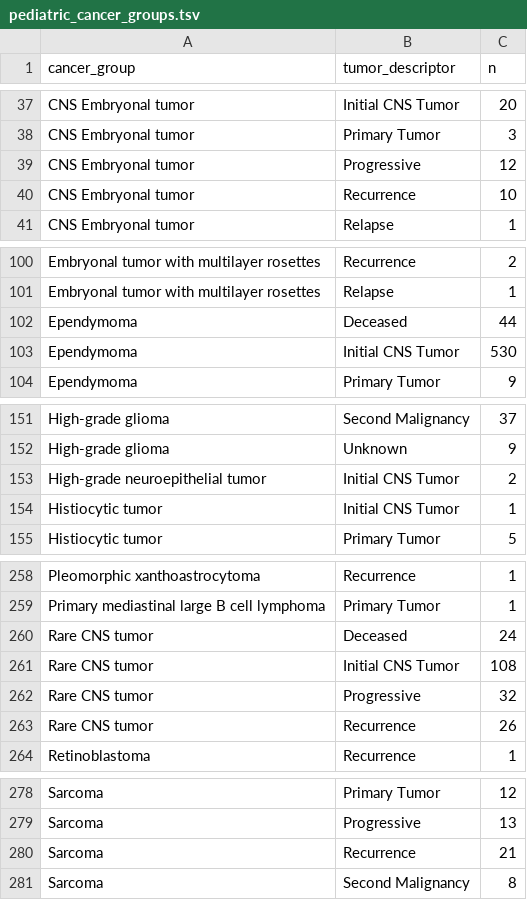
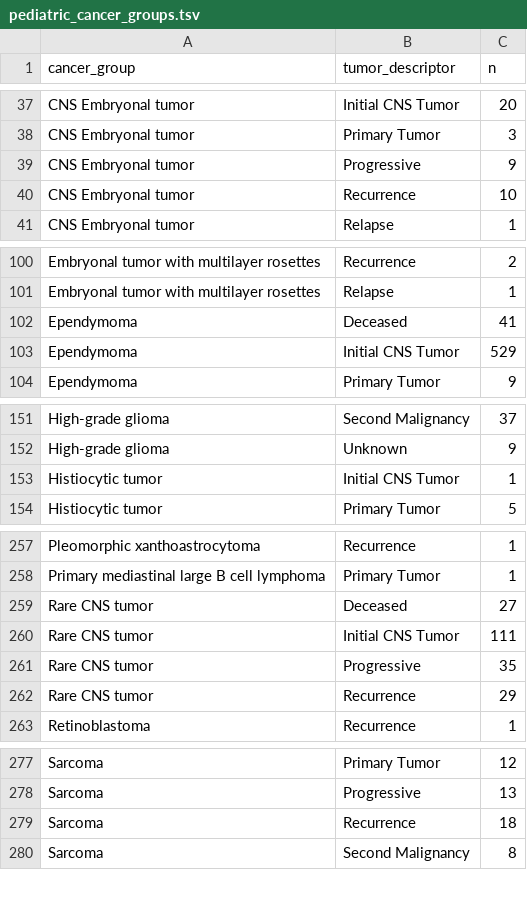
Before and after one commit to rokitalab/OpenPedCan-Project-CNH, a TSV file: analyses/molecular-subtyping-integrate/results/pediatric_cancer_groups.tsv, drawn as a sheet; only a part is shown, gaps mark what is left out.

```diff
--- a/analyses/molecular-subtyping-integrate/results/pediatric_cancer_groups.tsv
+++ b/analyses/molecular-subtyping-integrate/results/pediatric_cancer_groups.tsv
@@ -38,3 +38,3 @@ CNS Embryonal tumor	Initial CNS Tumor	20
 CNS Embryonal tumor	Primary Tumor	3
-CNS Embryonal tumor	Progressive	12
+CNS Embryonal tumor	Progressive	9
 CNS Embryonal tumor	Recurrence	10
@@ -101,4 +101,4 @@ Embryonal tumor with multilayer rosettes	Recurrence	2
 Embryonal tumor with multilayer rosettes	Relapse	1
-Ependymoma	Deceased	44
-Ependymoma	Initial CNS Tumor	530
+Ependymoma	Deceased	41
+Ependymoma	Initial CNS Tumor	529
 Ependymoma	Primary Tumor	9
@@ -152,3 +152,2 @@ High-grade glioma	Second Malignancy	37
 High-grade glioma	Unknown	9
-High-grade neuroepithelial tumor	Initial CNS Tumor	2
 Histiocytic tumor	Initial CNS Tumor	1
@@ -259,6 +258,6 @@ Pleomorphic xanthoastrocytoma	Recurrence	1
 Primary mediastinal large B cell lymphoma	Primary Tumor	1
-Rare CNS tumor	Deceased	24
-Rare CNS tumor	Initial CNS Tumor	108
-Rare CNS tumor	Progressive	32
-Rare CNS tumor	Recurrence	26
+Rare CNS tumor	Deceased	27
+Rare CNS tumor	Initial CNS Tumor	111
+Rare CNS tumor	Progressive	35
+Rare CNS tumor	Recurrence	29
 Retinoblastoma	Recurrence	1
@@ -279,3 +278,3 @@ Sarcoma	Primary Tumor	12
 Sarcoma	Progressive	13
-Sarcoma	Recurrence	21
+Sarcoma	Recurrence	18
 Sarcoma	Second Malignancy	8
```
Also changed, not shown: analyses/efo-mondo-mapping/results/efo-mondo-map-prefill.tsv, analyses/molecular-subtyping-integrate/results/harmonized_diagnosis_cancer_group_table.tsv, 17 other files.
